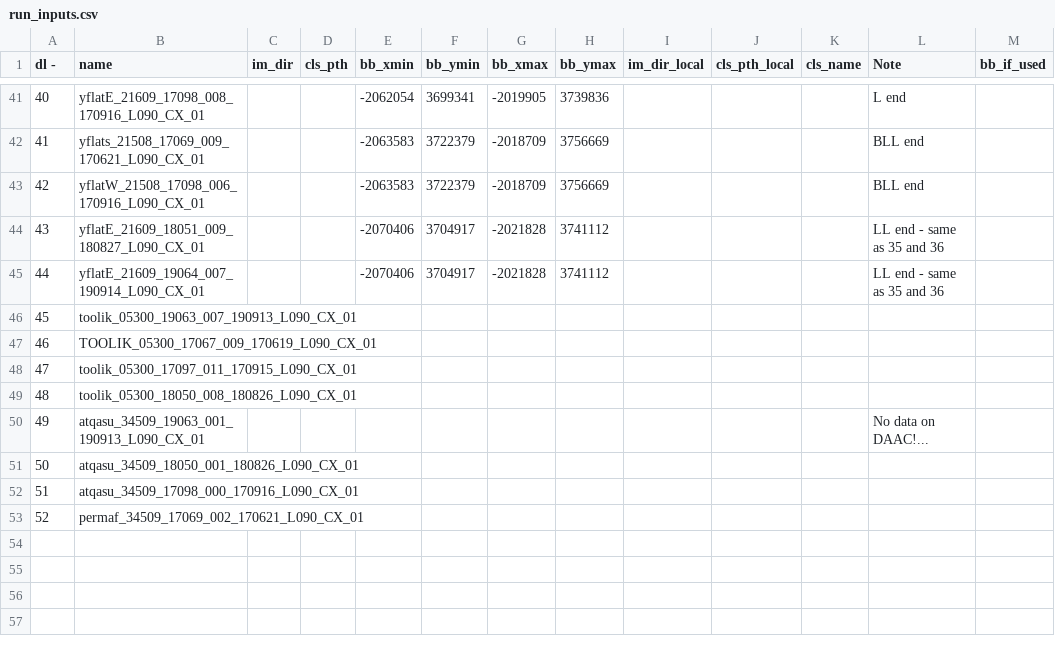
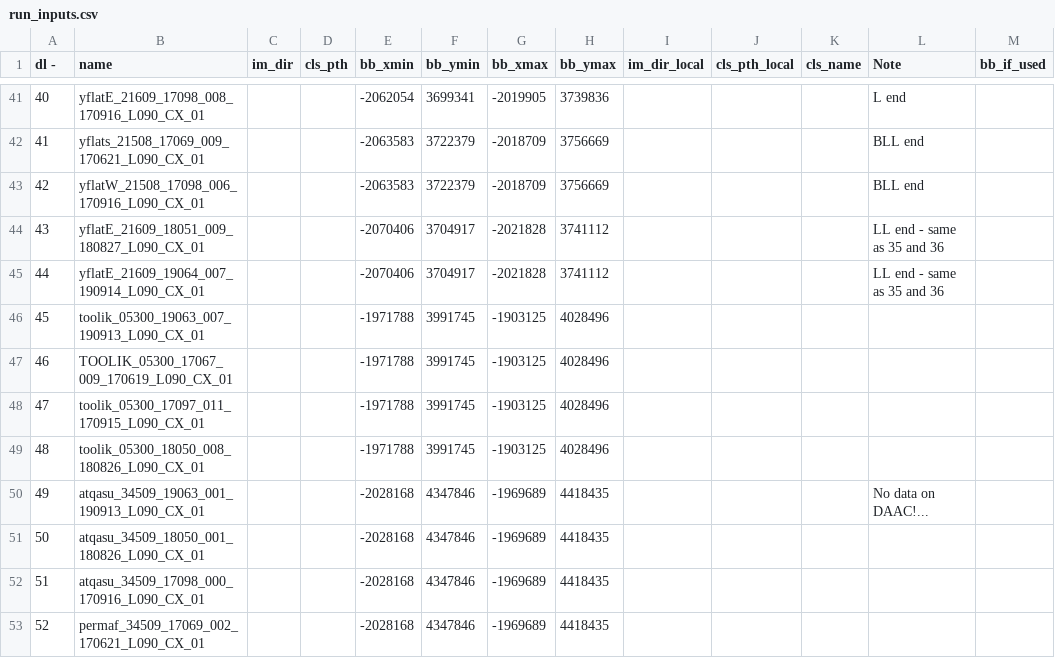
Before and after one commit to ekcomputer/random-wetlands, a CSV file: run_inputs/run_inputs.csv, drawn as a sheet; only a part is shown, gaps mark what is left out.

```diff
--- a/run_inputs/run_inputs.csv
+++ b/run_inputs/run_inputs.csv
@@ -45,9 +45,9 @@ dl -,name,im_dir,cls_pth,bb_xmin,bb_ymin,bb_xmax,bb_ymax,im_dir_local,cls_pth_lo
 44,yflatE_21609_19064_007_190914_L090_CX_01,,,-2070406,3704917,-2021828,3741112,,,,LL end - same as 35 and 36,
-45,toolik_05300_19063_007_190913_L090_CX_01,,,,,,,,,,,
-46,TOOLIK_05300_17067_009_170619_L090_CX_01,,,,,,,,,,,
-47,toolik_05300_17097_011_170915_L090_CX_01,,,,,,,,,,,
-48,toolik_05300_18050_008_180826_L090_CX_01,,,,,,,,,,,
-49,atqasu_34509_19063_001_190913_L090_CX_01,,,,,,,,,,No data on DAAC!...,
-50,atqasu_34509_18050_001_180826_L090_CX_01,,,,,,,,,,,
-51,atqasu_34509_17098_000_170916_L090_CX_01,,,,,,,,,,,
-52,permaf_34509_17069_002_170621_L090_CX_01,,,,,,,,,,,
+45,toolik_05300_19063_007_190913_L090_CX_01,,,-1971788,3991745,-1903125,4028496,,,,,
+46,TOOLIK_05300_17067_009_170619_L090_CX_01,,,-1971788,3991745,-1903125,4028496,,,,,
+47,toolik_05300_17097_011_170915_L090_CX_01,,,-1971788,3991745,-1903125,4028496,,,,,
+48,toolik_05300_18050_008_180826_L090_CX_01,,,-1971788,3991745,-1903125,4028496,,,,,
+49,atqasu_34509_19063_001_190913_L090_CX_01,,,-2028168,4347846,-1969689,4418435,,,,No data on DAAC!...,
+50,atqasu_34509_18050_001_180826_L090_CX_01,,,-2028168,4347846,-1969689,4418435,,,,,
+51,atqasu_34509_17098_000_170916_L090_CX_01,,,-2028168,4347846,-1969689,4418435,,,,,
+52,permaf_34509_17069_002_170621_L090_CX_01,,,-2028168,4347846,-1969689,4418435,,,,,
```
Also changed, not shown: run_inputs/RunLog.csv, 2 other files.
